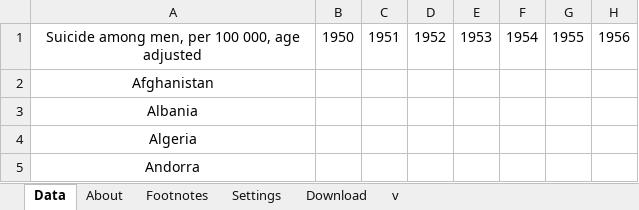
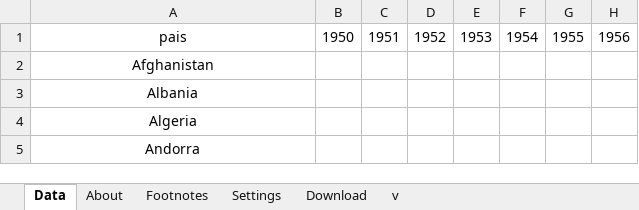
Before and after one commit to Jonaslopes19/Trabalho-de-Ci-ncia-dos-dados-A-influ-ncia-do-MERCOSUL-nos-ndices-de-pobreza-dos-seus-integrantes, an Excel workbook: Taxas_de_sucidio/Suicidios_de_homens(por100.000).xlsx, sheet Data, drawn as a sheet; only a part is shown; values as stored, in another font and other column widths than the file's, no borders; charts and pictures not drawn; the diff names each change by its address in the sheet, - before the commit and + after, or states it on an @@ line.

```diff
--- a/Taxas_de_sucidio/Suicidios_de_homens(por100.000).xlsx (sheet Data)
+++ b/Taxas_de_sucidio/Suicidios_de_homens(por100.000).xlsx (sheet Data)
-A1: Suicide among men, per 100 000, age adjusted
+A1: pais
```
Also changed, not shown: charts or pictures, Taxas_de_sucidio/Suicidios_de_mulheres(por100.000).xlsx, 2 other files.
